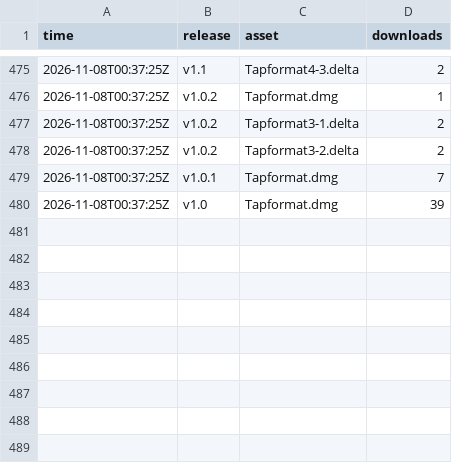
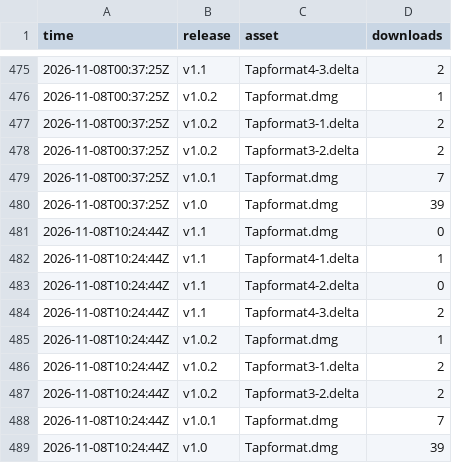
Before and after one commit to smit-vanani/tapformat-releases, a CSV file: stats/downloads.csv, drawn as a sheet; only a part is shown, gaps mark what is left out; the diff names each change by its address in the sheet, - before the commit and + after, or states it on an @@ line.

```diff
--- a/stats/downloads.csv
+++ b/stats/downloads.csv
+row 481: 2026-11-08T10:24:44Z | v1.1 | Tapformat.dmg | 0
+row 482: 2026-11-08T10:24:44Z | v1.1 | Tapformat4-1.delta | 1
+row 483: 2026-11-08T10:24:44Z | v1.1 | Tapformat4-2.delta | 0
+row 484: 2026-11-08T10:24:44Z | v1.1 | Tapformat4-3.delta | 2
+row 485: 2026-11-08T10:24:44Z | v1.0.2 | Tapformat.dmg | 1
+row 486: 2026-11-08T10:24:44Z | v1.0.2 | Tapformat3-1.delta | 2
+row 487: 2026-11-08T10:24:44Z | v1.0.2 | Tapformat3-2.delta | 2
+row 488: 2026-11-08T10:24:44Z | v1.0.1 | Tapformat.dmg | 7
+row 489: 2026-11-08T10:24:44Z | v1.0 | Tapformat.dmg | 39
```
